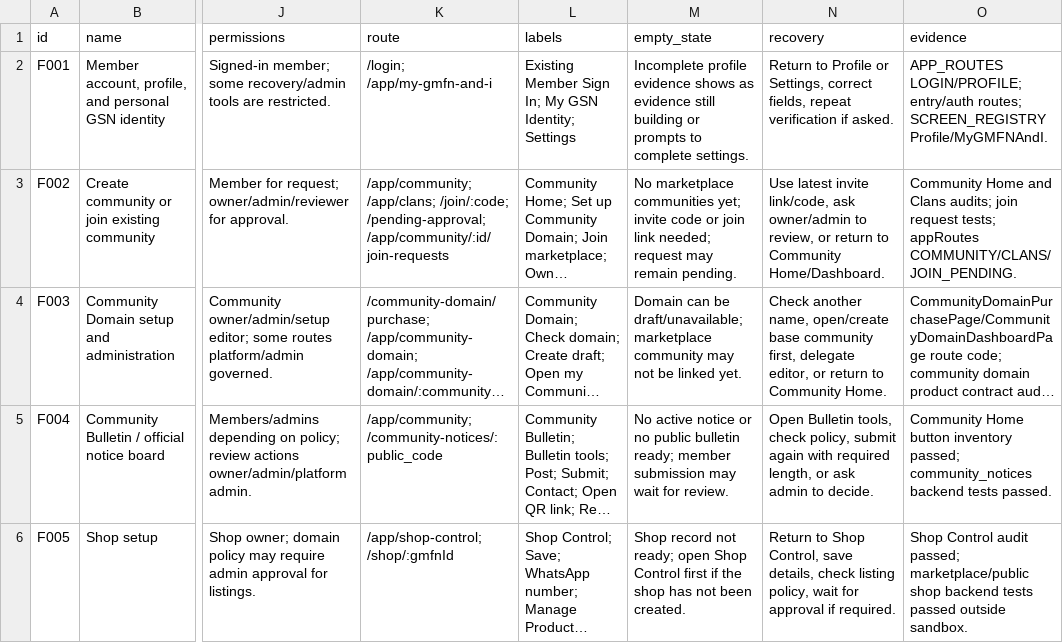
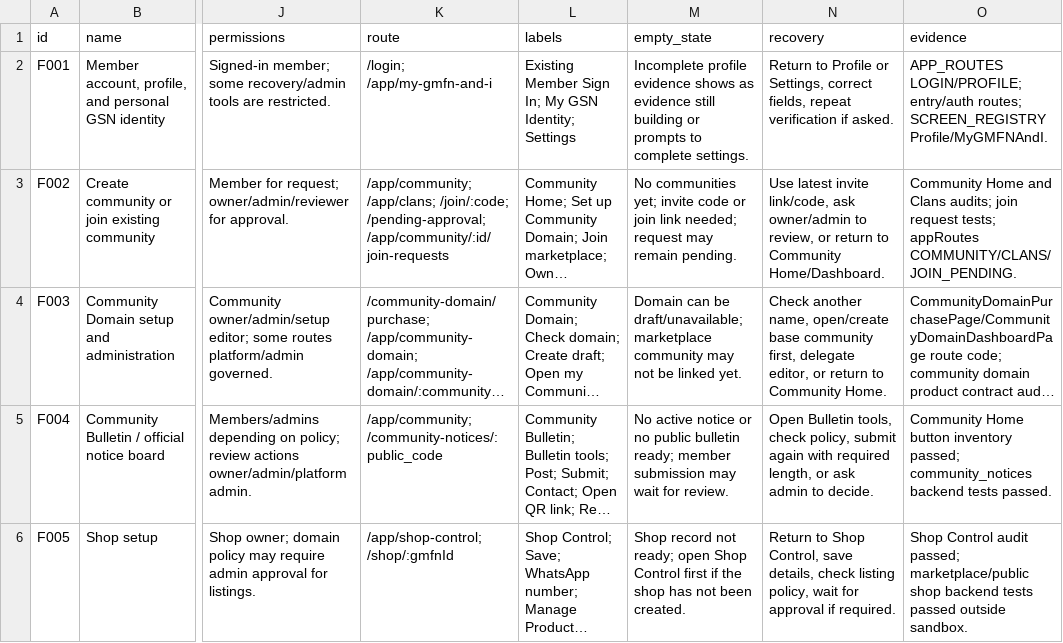
Before and after one commit to chumanwafor216-svg/gmfn-mvp, a CSV file: docs/gsn-user-guide/GSN_FEATURE_INVENTORY.csv, drawn as a sheet; only a part is shown, gaps mark what is left out; long unchanged cells end in …; the diff names each change by its address in the sheet, - before the commit and + after, or states it on an @@ line.

```diff
--- a/docs/gsn-user-guide/GSN_FEATURE_INVENTORY.csv
+++ b/docs/gsn-user-guide/GSN_FEATURE_INVENTORY.csv
-M3 (empty_state): No marketplace communities yet;…
+M3 (empty_state): No communities yet;…
```
Also changed, not shown: 11 other files.
